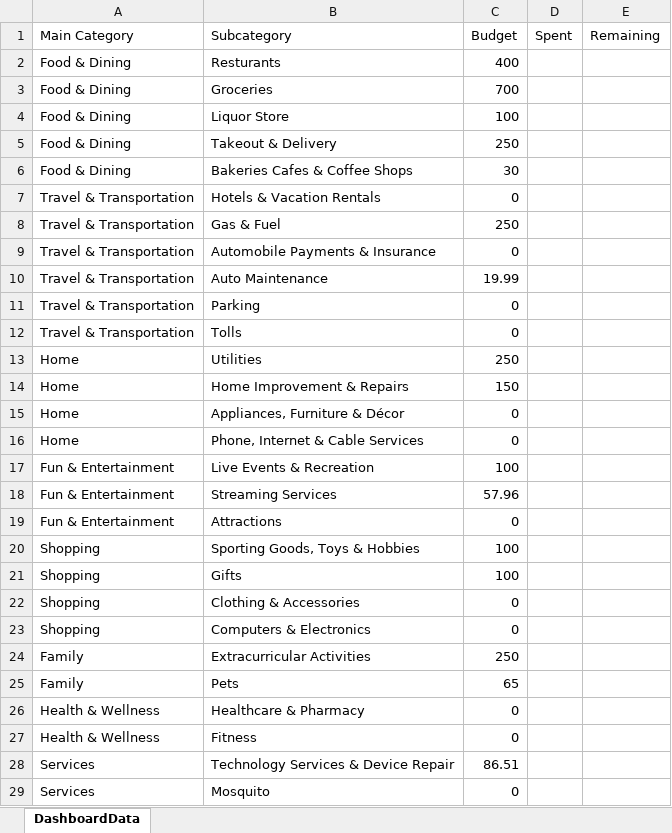
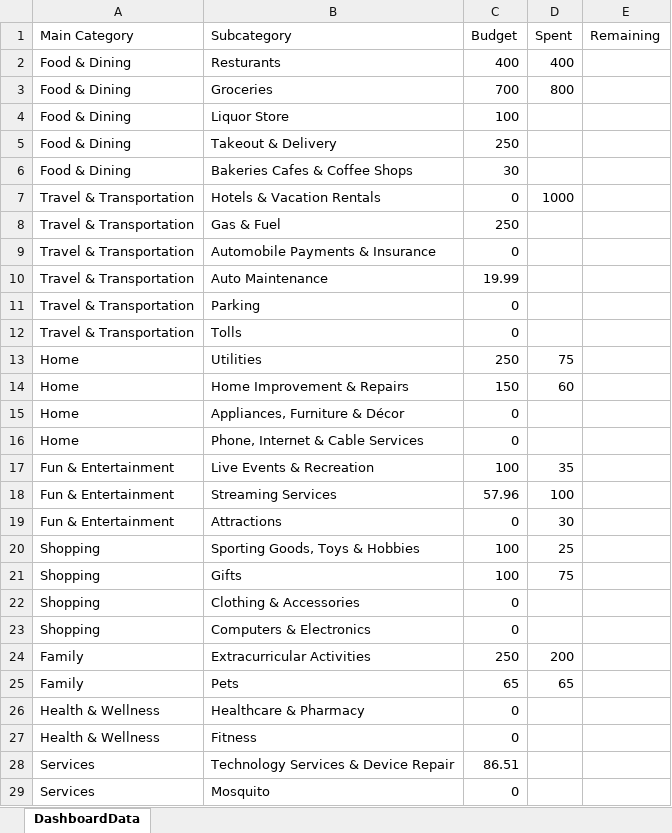
Before and after one commit to ncatanza05/budget-dashboard, an Excel workbook: Budget.xlsx, sheet DashboardData, drawn as a sheet; values as stored, in another font and other column widths than the file's, no borders; the diff names each change by its address in the sheet, - before the commit and + after, or states it on an @@ line.

Commit message:
Update Budget.xlsx

```diff
--- a/Budget.xlsx (sheet DashboardData)
+++ b/Budget.xlsx (sheet DashboardData)
-D2 (Spent): (empty)
+D2 (Spent): 400
-D3 (Spent): (empty)
+D3 (Spent): 800
-D7 (Spent): (empty)
+D7 (Spent): 1000
-D13 (Spent): (empty)
+D13 (Spent): 75
-D14 (Spent): (empty)
+D14 (Spent): 60
-D17 (Spent): (empty)
+D17 (Spent): 35
-D18 (Spent): (empty)
+D18 (Spent): 100
-D19 (Spent): (empty)
+D19 (Spent): 30
-D20 (Spent): (empty)
+D20 (Spent): 25
-D21 (Spent): (empty)
+D21 (Spent): 75
-D24 (Spent): (empty)
+D24 (Spent): 200
-D25 (Spent): (empty)
+D25 (Spent): 65
```
